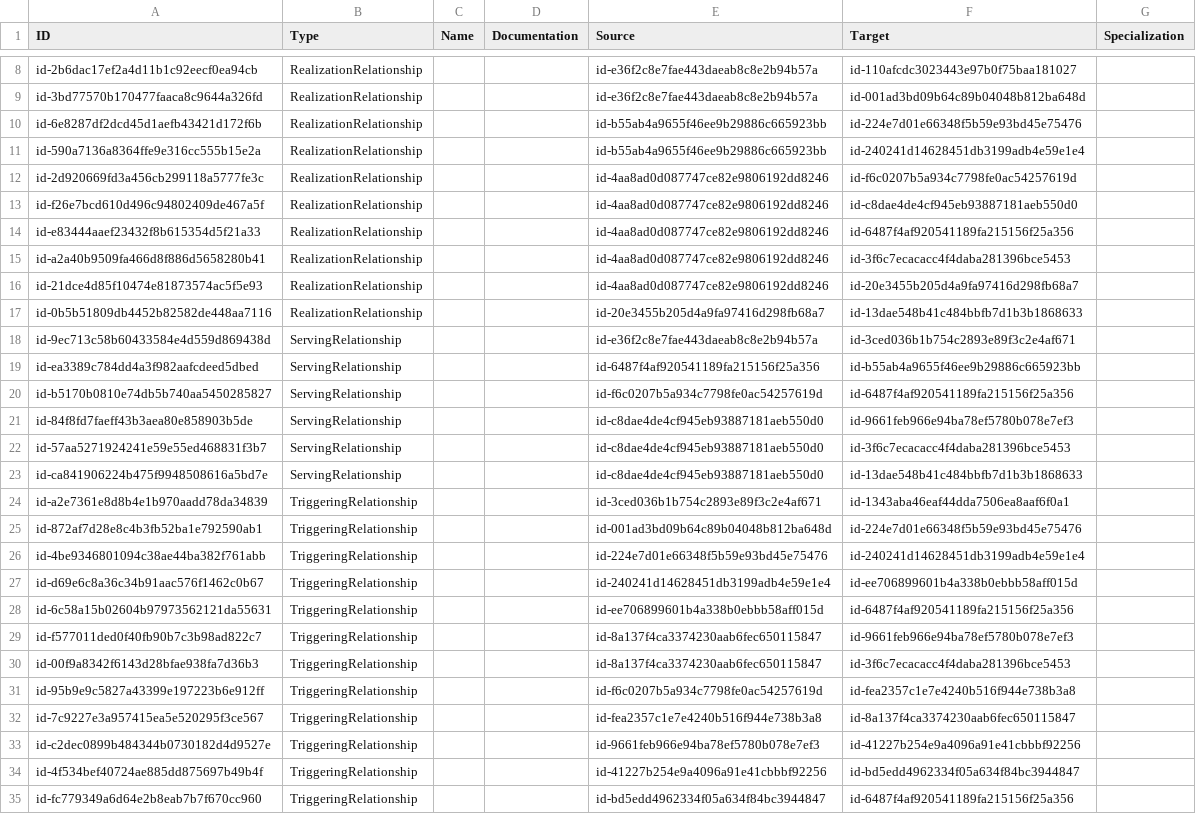
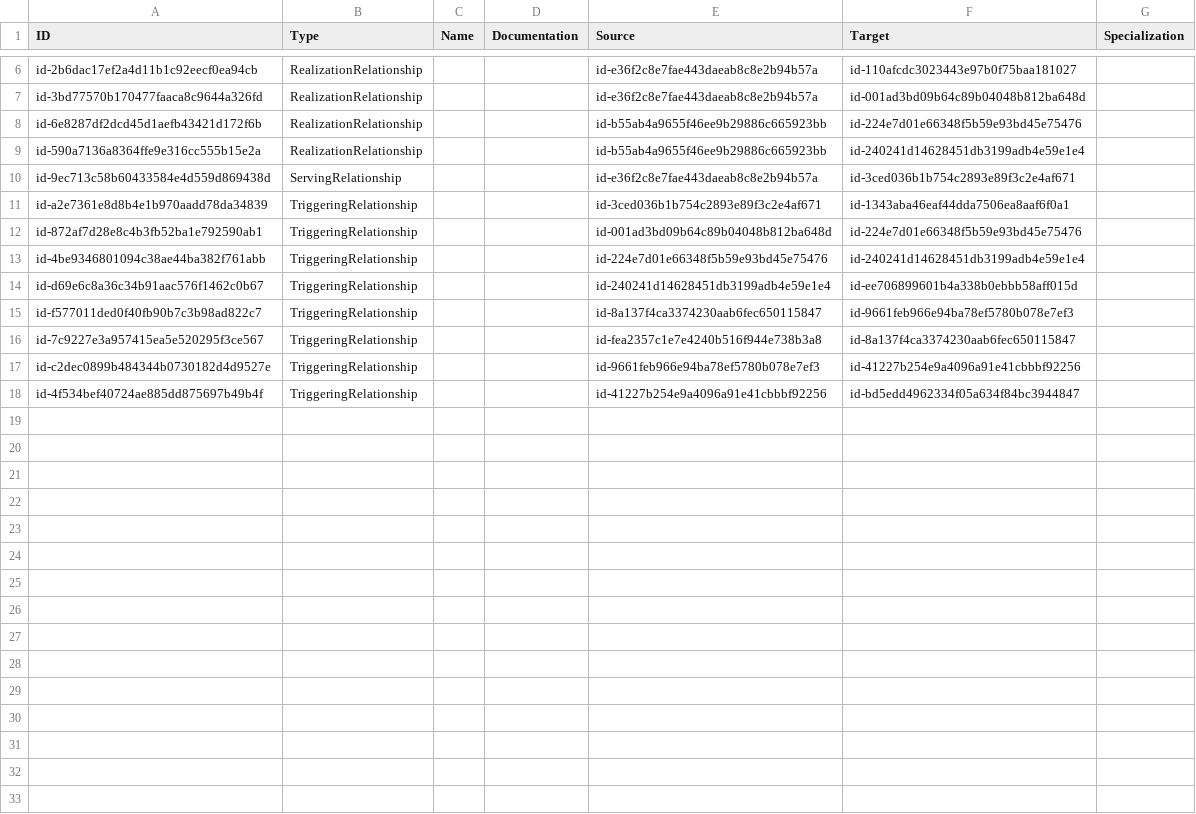
Before and after one commit to eott0605/archi-ea-app, a CSV file: relations.csv, drawn as a sheet; only a part is shown, gaps mark what is left out; the diff covers the shown part only; the diff names each change by its address in the sheet, - before the commit and + after, or states it on an @@ line.

```diff
--- a/relations.csv
+++ b/relations.csv
-row 12: id-2d920669fd3a456cb299118a5777fe3c | RealizationRelationship |  |  | id-4aa8ad0d087747ce82e9806192dd8246 | id-f6c0207b5a934c7798fe0ac54257619d
-row 13: id-f26e7bcd610d496c94802409de467a5f | RealizationRelationship |  |  | id-4aa8ad0d087747ce82e9806192dd8246 | id-c8dae4de4cf945eb93887181aeb550d0
-row 14: id-e83444aaef23432f8b615354d5f21a33 | RealizationRelationship |  |  | id-4aa8ad0d087747ce82e9806192dd8246 | id-6487f4af920541189fa215156f25a356
-row 15: id-a2a40b9509fa466d8f886d5658280b41 | RealizationRelationship |  |  | id-4aa8ad0d087747ce82e9806192dd8246 | id-3f6c7ecacacc4f4daba281396bce5453
-row 16: id-21dce4d85f10474e81873574ac5f5e93 | RealizationRelationship |  |  | id-4aa8ad0d087747ce82e9806192dd8246 | id-20e3455b205d4a9fa97416d298fb68a7
-row 17: id-0b5b51809db4452b82582de448aa7116 | RealizationRelationship |  |  | id-20e3455b205d4a9fa97416d298fb68a7 | id-13dae548b41c484bbfb7d1b3b1868633
-row 19: id-ea3389c784dd4a3f982aafcdeed5dbed | ServingRelationship |  |  | id-6487f4af920541189fa215156f25a356 | id-b55ab4a9655f46ee9b29886c665923bb
-row 20: id-b5170b0810e74db5b740aa5450285827 | ServingRelationship |  |  | id-f6c0207b5a934c7798fe0ac54257619d | id-6487f4af920541189fa215156f25a356
-row 21: id-84f8fd7faeff43b3aea80e858903b5de | ServingRelationship |  |  | id-c8dae4de4cf945eb93887181aeb550d0 | id-9661feb966e94ba78ef5780b078e7ef3
-row 22: id-57aa5271924241e59e55ed468831f3b7 | ServingRelationship |  |  | id-c8dae4de4cf945eb93887181aeb550d0 | id-3f6c7ecacacc4f4daba281396bce5453
-row 23: id-ca841906224b475f9948508616a5bd7e | ServingRelationship |  |  | id-c8dae4de4cf945eb93887181aeb550d0 | id-13dae548b41c484bbfb7d1b3b1868633
-row 28: id-6c58a15b02604b97973562121da55631 | TriggeringRelationship |  |  | id-ee706899601b4a338b0ebbb58aff015d | id-6487f4af920541189fa215156f25a356
-row 30: id-00f9a8342f6143d28bfae938fa7d36b3 | TriggeringRelationship |  |  | id-8a137f4ca3374230aab6fec650115847 | id-3f6c7ecacacc4f4daba281396bce5453
-row 31: id-95b9e9c5827a43399e197223b6e912ff | TriggeringRelationship |  |  | id-f6c0207b5a934c7798fe0ac54257619d | id-fea2357c1e7e4240b516f944e738b3a8
-row 35: id-fc779349a6d64e2b8eab7b7f670cc960 | TriggeringRelationship |  |  | id-bd5edd4962334f05a634f84bc3944847 | id-6487f4af920541189fa215156f25a356
```
Also changed, not shown: 2 removed rows elsewhere in this file, elements.csv, 1 other file.
